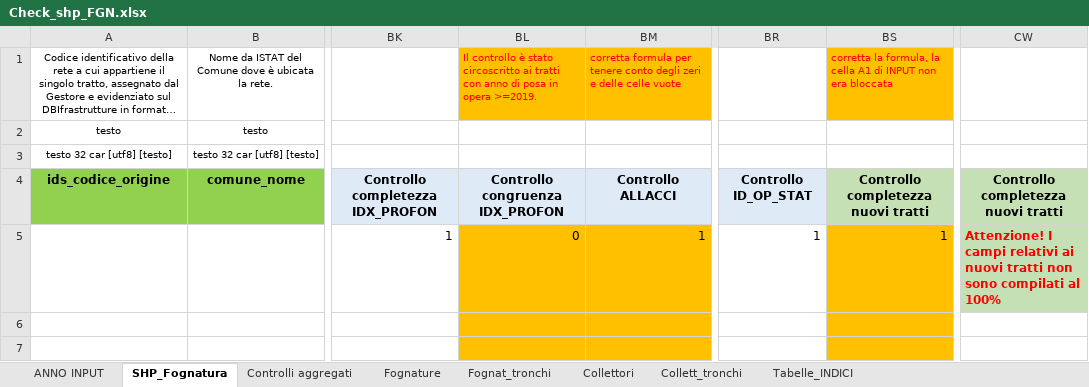
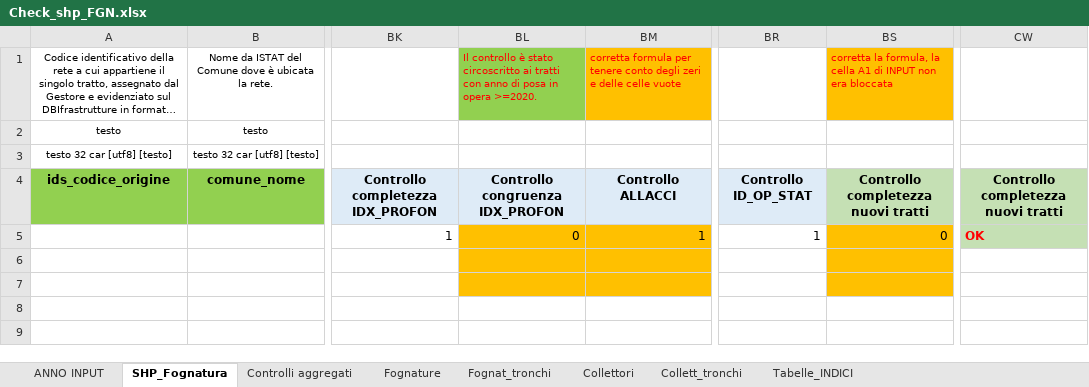
Before and after one commit to geosolutions-it/C179-DBIAIT, an Excel workbook: checks/checks_seed_files/Check_shp_FGN.xlsx, sheet SHP_Fognatura, drawn as a sheet; only a part is shown, gaps mark what is left out; long unchanged cells end in …; values as stored, in another font and other column widths than the file's, no borders; the diff names each change by its address in the sheet, - before the commit and + after, or states it on an @@ line.

```diff
--- a/checks/checks_seed_files/Check_shp_FGN.xlsx (sheet SHP_Fognatura)
+++ b/checks/checks_seed_files/Check_shp_FGN.xlsx (sheet SHP_Fognatura)
-BL1: …in opera >=2019.
+BL1: …in opera >=2020.
-BL1 fill: #FFC000
+BL1 fill: #92D050
-BS5: 1
+BS5: 0
-CW5: Attenzione! I campi relativi ai nuovi tratti non sono compilati al 100%
+CW5: OK
```
Also changed, not shown: sheet ANNO INPUT, formulas that keep their value, checks/checks_seed_files/Check_shp_ACQ.xlsx, 6 other files.
